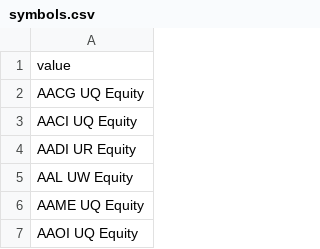
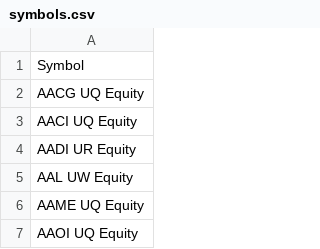
Before and after one commit to LucS12/ESG-Score-Integration, a CSV file: data/nasdaq-comp/symbols.csv, drawn as a sheet; only a part is shown.

Commit message:
Update symbols.csv

```diff
--- a/data/nasdaq-comp/symbols.csv
+++ b/data/nasdaq-comp/symbols.csv
@@ -1,2 +1,2 @@
-value
+Symbol
 AACG UQ Equity
```
